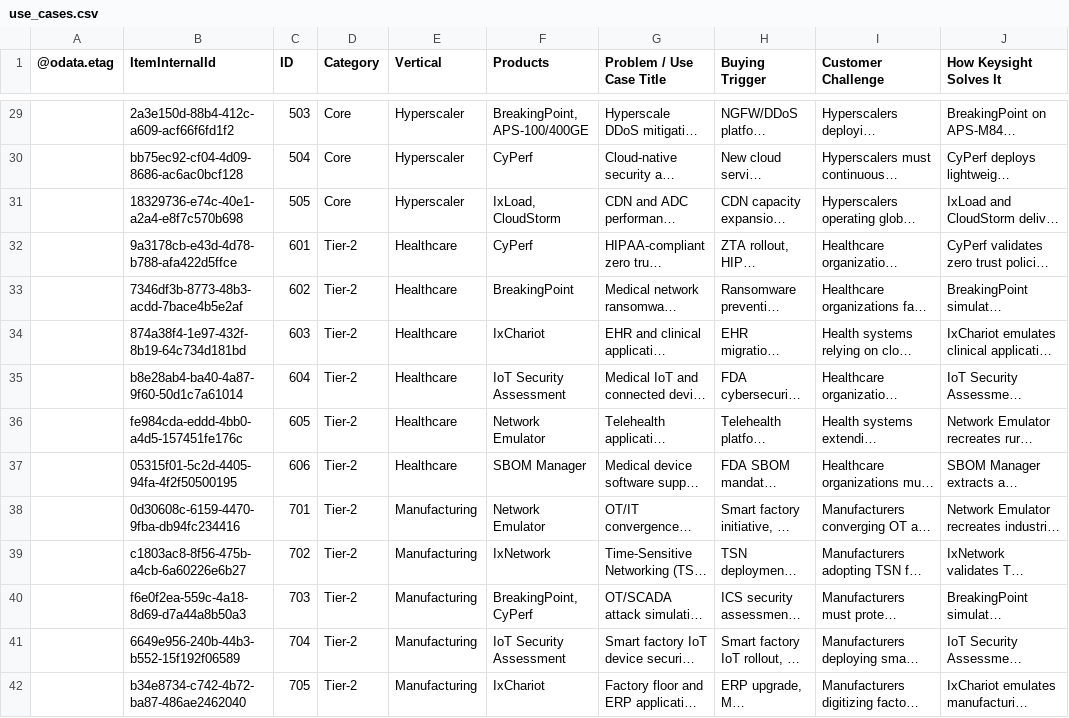
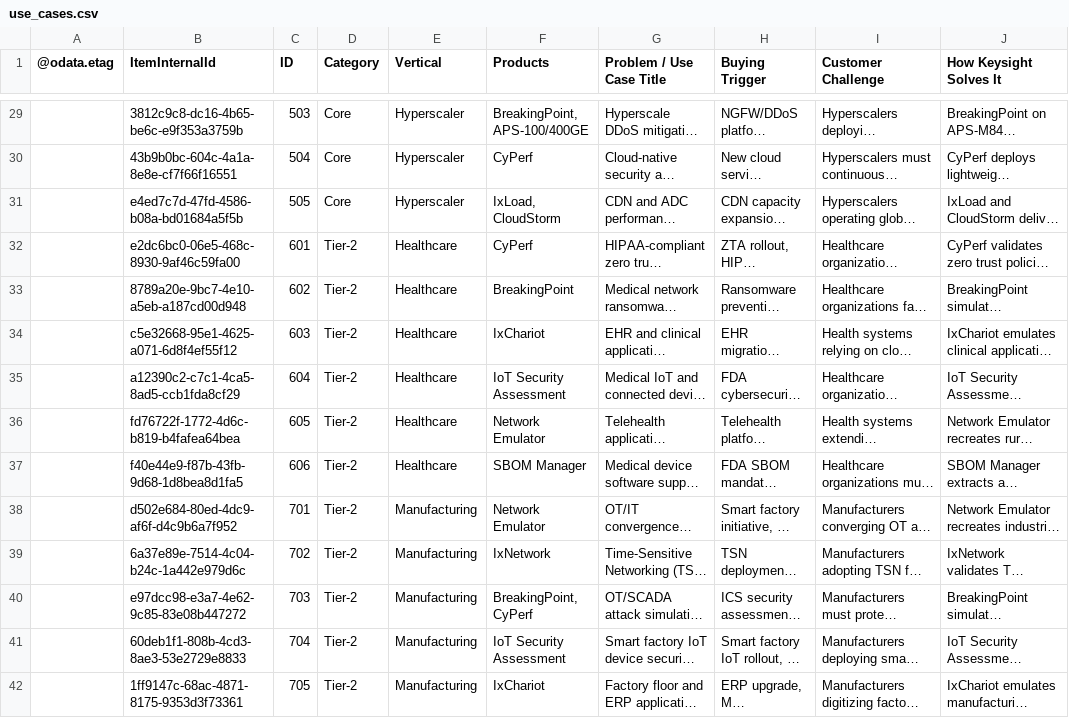
Before and after one commit to sksrinivasan27/keysight-nts-hub-pipeline, a CSV file: data/use_cases.csv, drawn as a sheet; only a part is shown, gaps mark what is left out; long unchanged cells end in …; the diff covers the shown part only; the diff names each change by its address in the sheet, - before the commit and + after, or states it on an @@ line.

```diff
--- a/data/use_cases.csv
+++ b/data/use_cases.csv
-B29 (ItemInternalId): 2a3e150d-88b4-412c-a609-acf66f6fd1f2
+B29 (ItemInternalId): 3812c9c8-dc16-4b65-be6c-e9f353a3759b
-B30 (ItemInternalId): bb75ec92-cf04-4d09-8686-ac6ac0bcf128
+B30 (ItemInternalId): 43b9b0bc-604c-4a1a-8e8e-cf7f66f16551
-B31 (ItemInternalId): 18329736-e74c-40e1-a2a4-e8f7c570b698
+B31 (ItemInternalId): e4ed7c7d-47fd-4586-b08a-bd01684a5f5b
-B32 (ItemInternalId): 9a3178cb-e43d-4d78-b788-afa422d5ffce
+B32 (ItemInternalId): e2dc6bc0-06e5-468c-8930-9af46c59fa00
-B33 (ItemInternalId): 7346df3b-8773-48b3-acdd-7bace4b5e2af
+B33 (ItemInternalId): 8789a20e-9bc7-4e10-a5eb-a187cd00d948
-B34 (ItemInternalId): 874a38f4-1e97-432f-8b19-64c734d181bd
+B34 (ItemInternalId): c5e32668-95e1-4625-a071-6d8f4ef55f12
-B35 (ItemInternalId): b8e28ab4-ba40-4a87-9f60-50d1c7a61014
+B35 (ItemInternalId): a12390c2-c7c1-4ca5-8ad5-ccb1fda8cf29
-B36 (ItemInternalId): fe984cda-eddd-4bb0-a4d5-157451fe176c
+B36 (ItemInternalId): fd76722f-1772-4d6c-b819-b4fafea64bea
-B37 (ItemInternalId): 05315f01-5c2d-4405-94fa-4f2f50500195
+B37 (ItemInternalId): f40e44e9-f87b-43fb-9d68-1d8bea8d1fa5
-B38 (ItemInternalId): 0d30608c-6159-4470-9fba-db94fc234416
+B38 (ItemInternalId): d502e684-80ed-4dc9-af6f-d4c9b6a7f952
-B39 (ItemInternalId): c1803ac8-8f56-475b-a4cb-6a60226e6b27
+B39 (ItemInternalId): 6a37e89e-7514-4c04-b24c-1a442e979d6c
-B40 (ItemInternalId): f6e0f2ea-559c-4a18-8d69-d7a44a8b50a3
+B40 (ItemInternalId): e97dcc98-e3a7-4e62-9c85-83e08b447272
-B41 (ItemInternalId): 6649e956-240b-44b3-b552-15f192f06589
+B41 (ItemInternalId): 60deb1f1-808b-4cd3-8ae3-53e2729e8833
-B42 (ItemInternalId): b34e8734-c742-4b72-ba87-486ae2462040
+B42 (ItemInternalId): 1ff9147c-68ac-4871-8175-9353d3f73361
```
Also changed, not shown: 52 edited cells elsewhere in this file.
